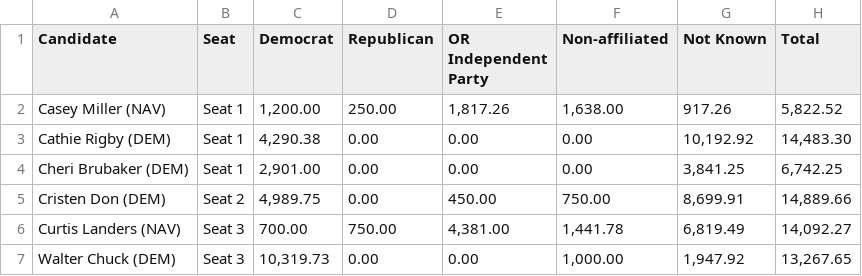
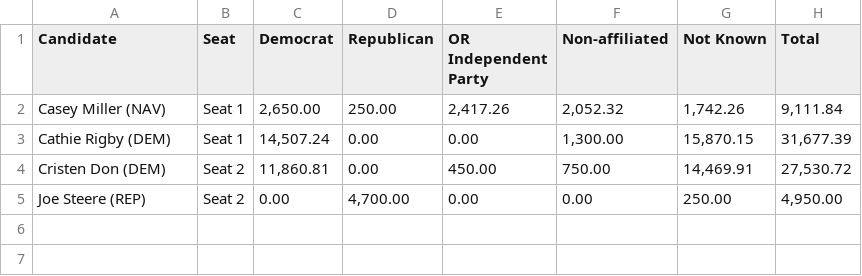
Before and after one commit to rasa/orestar, a CSV file: candidate-party-summary.csv, drawn as a sheet.

```diff
--- a/candidate-party-summary.csv
+++ b/candidate-party-summary.csv
@@ -1,7 +1,5 @@
 Candidate,Seat,Democrat,Republican,OR Independent Party,Non-affiliated,Not Known,Total
-Casey Miller (NAV),Seat 1,"1,200.00",250.00,"1,817.26","1,638.00",917.26,"5,822.52"
-Cathie Rigby (DEM),Seat 1,"4,290.38",0.00,0.00,0.00,"10,192.92","14,483.30"
-Cheri Brubaker (DEM),Seat 1,"2,901.00",0.00,0.00,0.00,"3,841.25","6,742.25"
-Cristen Don (DEM),Seat 2,"4,989.75",0.00,450.00,750.00,"8,699.91","14,889.66"
-Curtis Landers (NAV),Seat 3,700.00,750.00,"4,381.00","1,441.78","6,819.49","14,092.27"
-Walter Chuck (DEM),Seat 3,"10,319.73",0.00,0.00,"1,000.00","1,947.92","13,267.65"
+Casey Miller (NAV),Seat 1,"2,650.00",250.00,"2,417.26","2,052.32","1,742.26","9,111.84"
+Cathie Rigby (DEM),Seat 1,"14,507.24",0.00,0.00,"1,300.00","15,870.15","31,677.39"
+Cristen Don (DEM),Seat 2,"11,860.81",0.00,450.00,750.00,"14,469.91","27,530.72"
+Joe Steere (REP),Seat 2,0.00,"4,700.00",0.00,0.00,250.00,"4,950.00"
```
Also changed, not shown: summary-percentages-report.csv, 27 other files.
